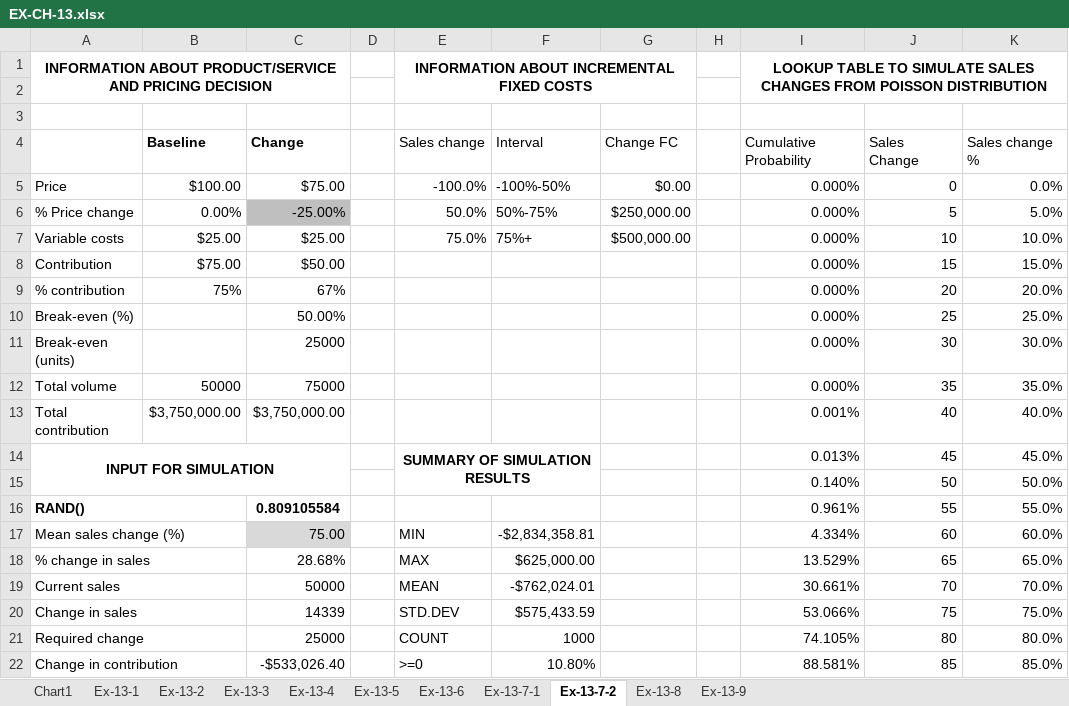
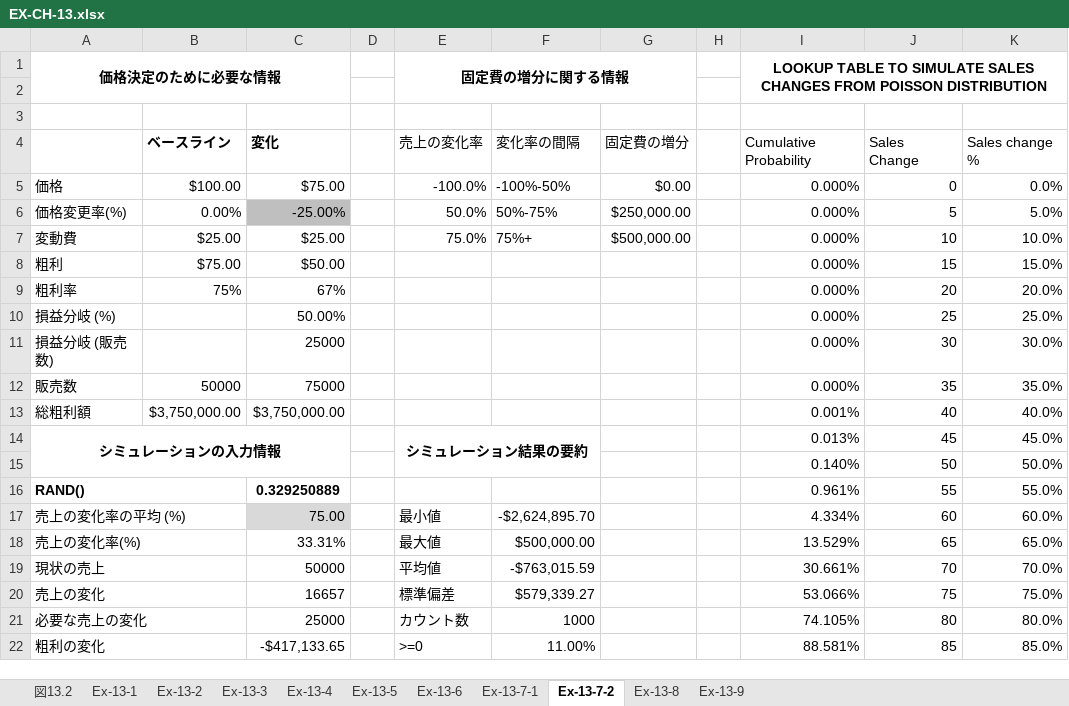
Before and after one commit to sato-laboratory/pricing-analytics, an Excel workbook: book-examples/chapter-13/EX-CH-13.xlsx, sheet Ex-13-7-2, drawn as a sheet; only a part is shown; values as stored, in another font and other column widths than the file's, no borders; charts and pictures not drawn; removed rows and columns are numbered as before the commit, all else as after; the diff covers the shown part only; the diff names each change by its address in the sheet, - before the commit and + after, or states it on an @@ line.

```diff
--- a/book-examples/chapter-13/EX-CH-13.xlsx (sheet Ex-13-7-2)
+++ b/book-examples/chapter-13/EX-CH-13.xlsx (sheet Ex-13-7-2)
-sheet tab: Chart1
+sheet tab: 図13.2
-row 1: INFORMATION ABOUT PRODUCT/SERVICE AND PRICING DECISION |  |  |  | INFORMATION ABOUT INCREMENTAL FIXED COSTS |  |  |  | LOOKUP TABLE TO SIMULATE SALES CHANGES FROM POISSON DISTRIBUTION
+row 1: 価格決定のために必要な情報 |  |  |  | 固定費の増分に関する情報 |  |  |  | LOOKUP TABLE TO SIMULATE SALES CHANGES FROM POISSON DISTRIBUTION
-row 4:  | Baseline | Change |  | Sales change | Interval | Change FC |  | Cumulative Probability | Sales Change | Sales change %
+row 4:  | ベースライン | 変化 |  | 売上の変化率 | 変化率の間隔 | 固定費の増分 |  | Cumulative Probability | Sales Change | Sales change %
-A5: Price
+A5: 価格
-A6: % Price change
+A6: 価格変更率(%)
-A7: Variable costs
+A7: 変動費
-A8: Contribution
+A8: 粗利
-A9: % contribution
+A9: 粗利率
-A10: Break-even (%)
+A10: 損益分岐 (%)
-A11: Break-even (units)
+A11: 損益分岐 (販売数)
-A12: Total volume
+A12: 販売数
-A13: Total contribution
+A13: 総粗利額
-A14: INPUT FOR SIMULATION
+A14: シミュレーションの入力情報
-E14: SUMMARY OF SIMULATION RESULTS
+E14: シミュレーション結果の要約
-C16: 0.809105584
+C16: 0.329250889
-A17: Mean sales change (%)
+A17: 売上の変化率の平均 (%)
-E17: MIN
+E17: 最小値
-F17: -$2,834,358.81
+F17: -$2,624,895.70
-row 18: % change in sales |  | 28.68% |  | MAX | $625,000.00 |  |  | 13.529% | 65 | 65.0%
+row 18: 売上の変化率(%) |  | 33.31% |  | 最大値 | $500,000.00 |  |  | 13.529% | 65 | 65.0%
-A19: Current sales
+A19: 現状の売上
-E19: MEAN
+E19: 平均値
-F19: -$762,024.01
+F19: -$763,015.59
-row 20: Change in sales |  | 14339 |  | STD.DEV | $575,433.59 |  |  | 53.066% | 75 | 75.0%
+row 20: 売上の変化 |  | 16657 |  | 標準偏差 | $579,339.27 |  |  | 53.066% | 75 | 75.0%
-A21: Required change
+A21: 必要な売上の変化
-E21: COUNT
+E21: カウント数
-A22: Change in contribution
+A22: 粗利の変化
-C22: -$533,026.40
+C22: -$417,133.65
-F22: 10.80%
+F22: 11.00%
```
Also changed, not shown: 1020 edited cells elsewhere in this sheet, sheet Ex-13-7-1, sheet Ex-13-6, sheet Ex-13-8, sheet Ex-13-5, sheet Ex-13-4, sheet Ex-13-2, 3 more sheets, charts or pictures.
